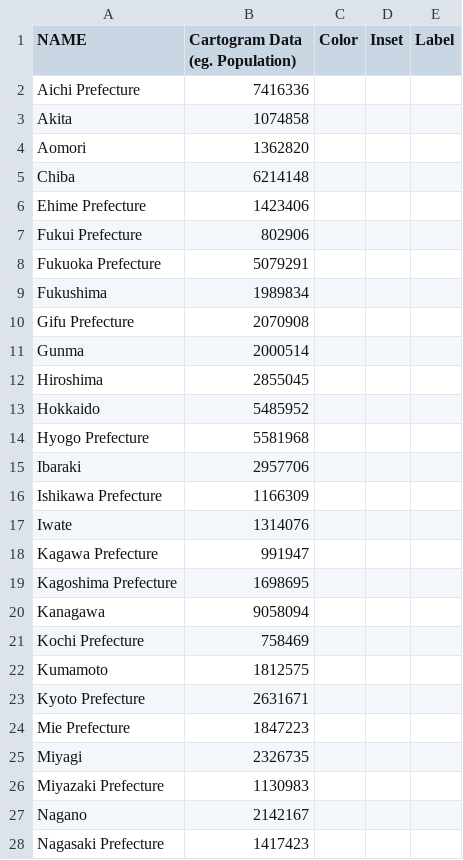
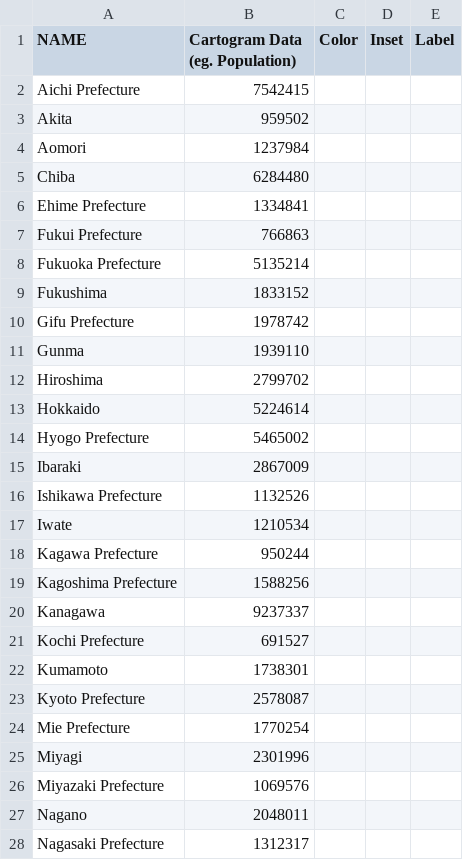
Before and after one commit to mgastner/cartogram-cpp, a CSV file: sample_data/japan_by_prefecture_since_1888/japan_population_2020.csv, drawn as a sheet; only a part is shown; the diff covers the shown part only.

```diff
--- a/sample_data/japan_by_prefecture_since_1888/japan_population_2020.csv
+++ b/sample_data/japan_by_prefecture_since_1888/japan_population_2020.csv
@@ -1,28 +1,28 @@
 NAME,Cartogram Data (eg. Population),Color,Inset,Label
-Aichi Prefecture,7416336,,,
-Akita,1074858,,,
-Aomori,1362820,,,
-Chiba,6214148,,,
-Ehime Prefecture,1423406,,,
-Fukui Prefecture,802906,,,
-Fukuoka Prefecture,5079291,,,
-Fukushima,1989834,,,
-Gifu Prefecture,2070908,,,
-Gunma,2000514,,,
-Hiroshima,2855045,,,
-Hokkaido,5485952,,,
-Hyogo Prefecture,5581968,,,
-Ibaraki,2957706,,,
-Ishikawa Prefecture,1166309,,,
-Iwate,1314076,,,
-Kagawa Prefecture,991947,,,
-Kagoshima Prefecture,1698695,,,
-Kanagawa,9058094,,,
-Kochi Prefecture,758469,,,
-Kumamoto,1812575,,,
-Kyoto Prefecture,2631671,,,
-Mie Prefecture,1847223,,,
-Miyagi,2326735,,,
-Miyazaki Prefecture,1130983,,,
-Nagano,2142167,,,
-Nagasaki Prefecture,1417423,,,
+Aichi Prefecture,7542415,,,
+Akita,959502,,,
+Aomori,1237984,,,
+Chiba,6284480,,,
+Ehime Prefecture,1334841,,,
+Fukui Prefecture,766863,,,
+Fukuoka Prefecture,5135214,,,
+Fukushima,1833152,,,
+Gifu Prefecture,1978742,,,
+Gunma,1939110,,,
+Hiroshima,2799702,,,
+Hokkaido,5224614,,,
+Hyogo Prefecture,5465002,,,
+Ibaraki,2867009,,,
+Ishikawa Prefecture,1132526,,,
+Iwate,1210534,,,
+Kagawa Prefecture,950244,,,
+Kagoshima Prefecture,1588256,,,
+Kanagawa,9237337,,,
+Kochi Prefecture,691527,,,
+Kumamoto,1738301,,,
+Kyoto Prefecture,2578087,,,
+Mie Prefecture,1770254,,,
+Miyagi,2301996,,,
+Miyazaki Prefecture,1069576,,,
+Nagano,2048011,,,
+Nagasaki Prefecture,1312317,,,
```
Also changed, not shown: 20 edited cells elsewhere in this file, sample_data/russia_by_federal_subject_since_2008/russia_population_2010.csv, sample_data/singapore_by_planning_area_since_1999/singapore_population_2015.csv, 23 other files.
